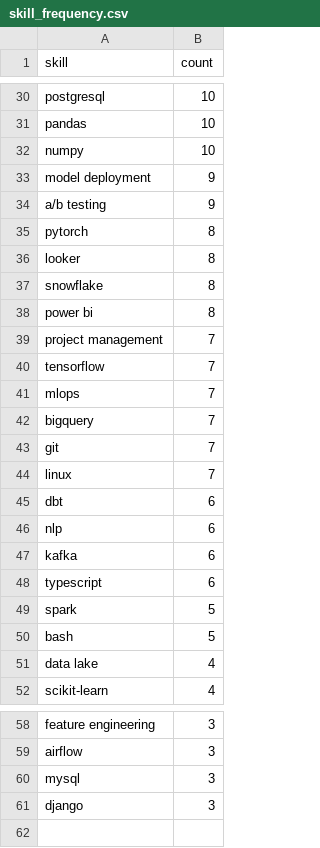
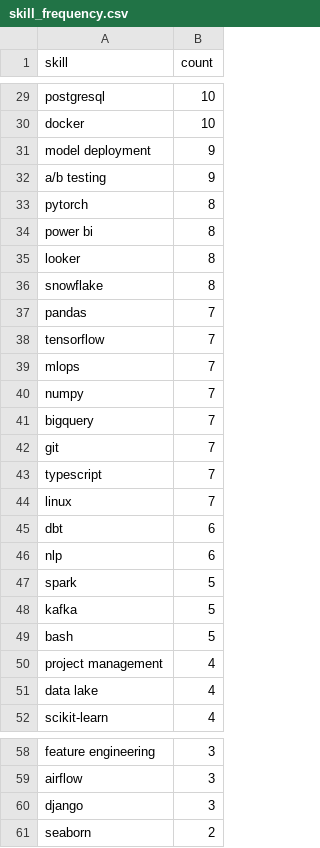
Before and after one commit to reddymohan-pro/pathfinder-job-navigator, a CSV file: data/skill_frequency.csv, drawn as a sheet; only a part is shown, gaps mark what is left out; removed rows and columns are numbered as before the commit, all else as after; the diff covers the shown part only; the diff names each change by its address in the sheet, - before the commit and + after, or states it on an @@ line.

```diff
--- a/data/skill_frequency.csv
+++ b/data/skill_frequency.csv
-A30 (skill): pandas
+A30 (skill): docker
-row 32: numpy | 10
@@ row 38 moved to row 34: power bi @@
-A37 (skill): project management
+A37 (skill): pandas
+row 40: numpy | 7
+row 43: typescript | 7
-row 47: kafka | 6
-row 48: typescript | 6
+row 48: kafka | 5
+row 50: project management | 4
-row 60: mysql | 3
+row 61: seaborn | 2
```
Also changed, not shown: 5 added rows, 6 removed rows, 2 moved rows and 10 edited cells elsewhere in this file, 3 other files.
